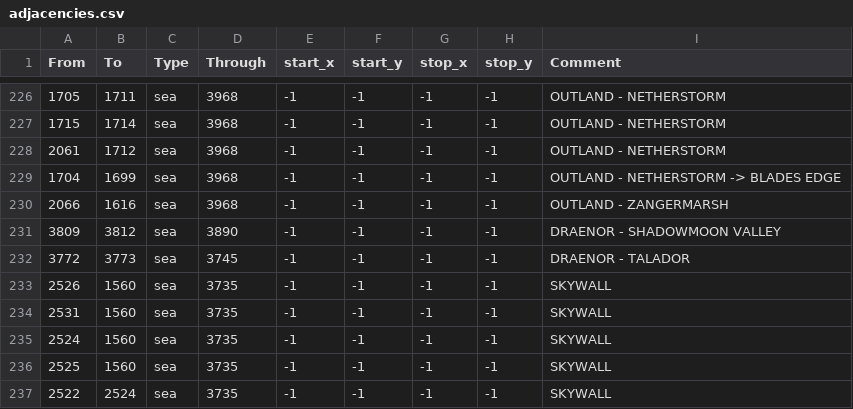
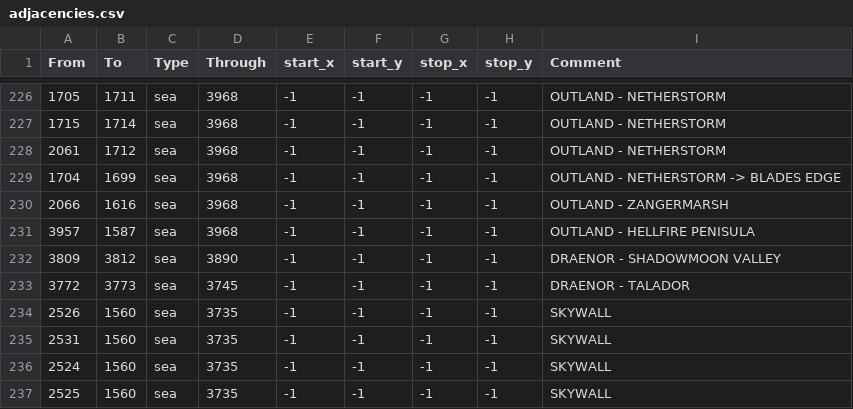
Before and after one commit to trym-b/WWU, a CSV file: map/adjacencies.csv, drawn as a sheet; only a part is shown, gaps mark what is left out; the shorter side is filled out with more unchanged rows.

```diff
--- a/map/adjacencies.csv
+++ b/map/adjacencies.csv
@@ -230,2 +230,3 @@ From;To;Type;Through;start_x;start_y;stop_x;stop_y;Comment
 2066;1616;sea;3968;-1;-1;-1;-1; OUTLAND - ZANGERMARSH
+3957;1587;sea;3968;-1;-1;-1;-1; OUTLAND - HELLFIRE PENISULA
 3809;3812;sea;3890;-1;-1;-1;-1; DRAENOR - SHADOWMOON VALLEY
```
Also changed, not shown: map/definition.csv, 37 other files.
